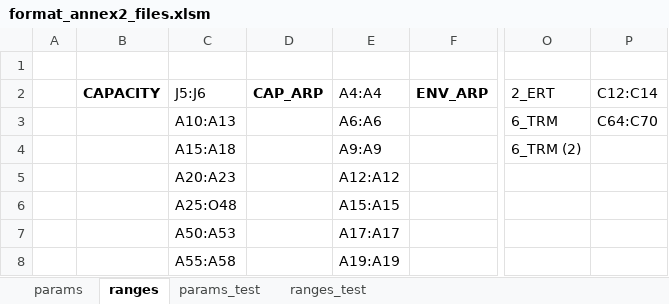
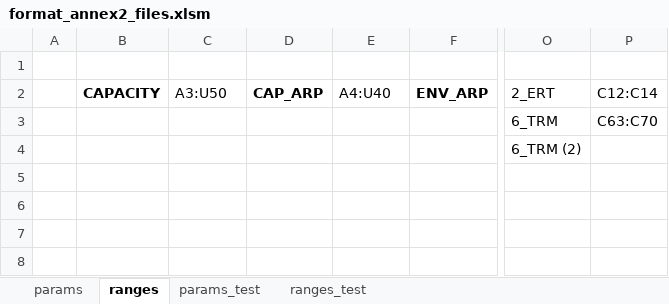
Before and after one commit to ses-eu/prb-annex2, an Excel workbook: format_annex2_files.xlsm, sheet ranges, drawn as a sheet; only a part is shown, gaps mark what is left out; values as stored, in another font and other column widths than the file's, no borders; rows hold the shown columns only; the diff names each change by its address in the sheet, - before the commit and + after, or states it on an @@ line.

```diff
--- a/format_annex2_files.xlsm (sheet ranges)
+++ b/format_annex2_files.xlsm (sheet ranges)
-C2: J5:J6
+C2: A3:U50
-E2: A4:A4
+E2: A4:U40
-C3: A10:A13
+C3: (empty)
-E3: A6:A6
+E3: (empty)
-P3: C64:C70
+P3: C63:C70
-C4: A15:A18
+C4: (empty)
-E4: A9:A9
+E4: (empty)
-C5: A20:A23
+C5: (empty)
-E5: A12:A12
+E5: (empty)
-C6: A25:O48
+C6: (empty)
-E6: A15:A15
+E6: (empty)
-row 7:  |  | A50:A53 |  | A17:A17
-row 8:  |  | A55:A58 |  | A19:A19
```
Also changed, not shown: sheet ranges_test, sheet params, sheet params_test, 2 other files.
